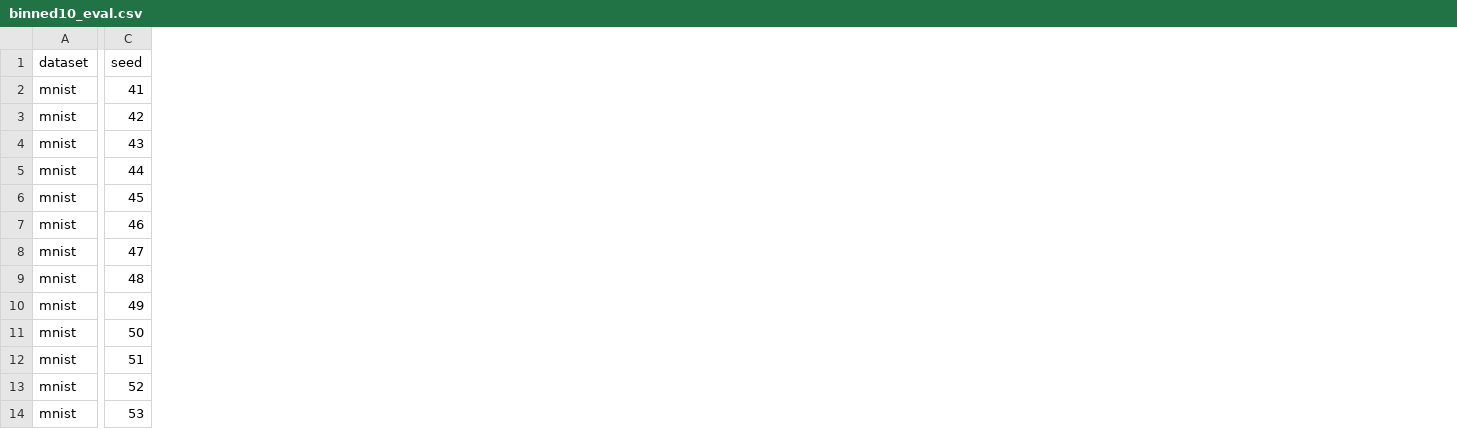
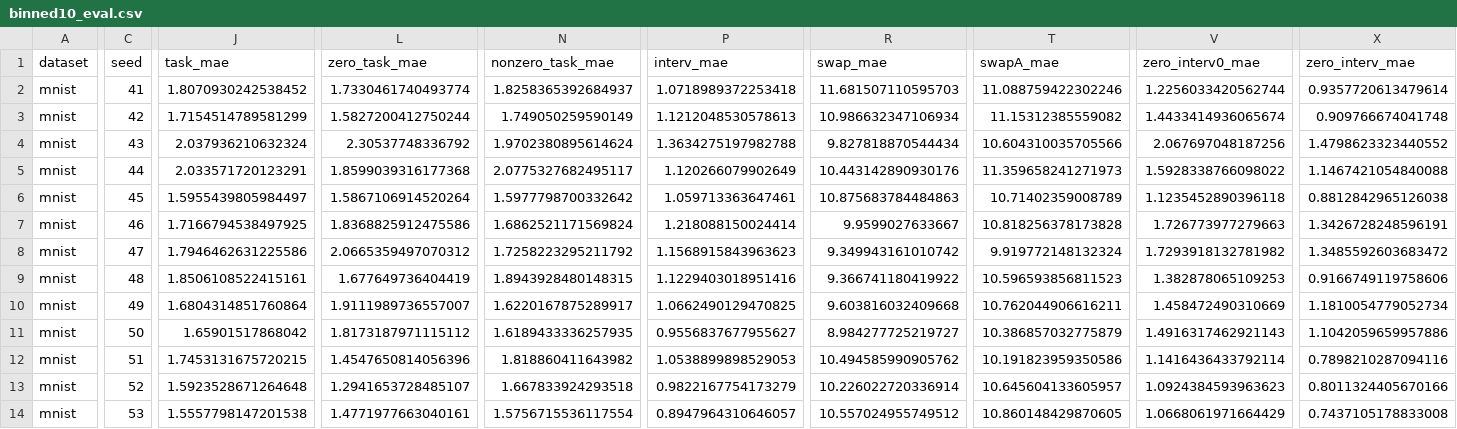
Before and after one commit to yassine2331/CBMC, a CSV file: outputs/results/benchmark/mnist/binned10_eval.csv, drawn as a sheet; only a part is shown, gaps mark what is left out; the diff covers the shown part only; the diff names each change by its address in the sheet, - before the commit and + after, or states it on an @@ line.

```diff
--- a/outputs/results/benchmark/mnist/binned10_eval.csv
+++ b/outputs/results/benchmark/mnist/binned10_eval.csv
+column J (task_mae), rows 2-14: 1.8070930242538452 | 1.7154514789581299 | 2.037936210632324 | 2.033571720123291 | 1.5955439805984497 | 1.7166794538497925 | 1.7946462631225586 | 1.8506108522415161 | 1.6804314851760864 | 1.65901517868042 | 1.7453131675720215 | 1.5923528671264648 | 1.5557798147201538
+column L (zero_task_mae), rows 2-14: 1.7330461740493774 | 1.5827200412750244 | 2.30537748336792 | 1.8599039316177368 | 1.5867106914520264 | 1.8368825912475586 | 2.0665359497070312 | 1.677649736404419 | 1.9111989736557007 | 1.8173187971115112 | 1.4547650814056396 | 1.2941653728485107 | 1.4771977663040161
+column N (nonzero_task_mae), rows 2-14: 1.8258365392684937 | 1.749050259590149 | 1.9702380895614624 | 2.0775327682495117 | 1.5977798700332642 | 1.6862521171569824 | 1.7258223295211792 | 1.8943928480148315 | 1.6220167875289917 | 1.6189433336257935 | 1.818860411643982 | 1.667833924293518 | 1.5756715536117554
+column P (interv_mae), rows 2-14: 1.0718989372253418 | 1.1212048530578613 | 1.3634275197982788 | 1.120266079902649 | 1.059713363647461 | 1.218088150024414 | 1.1568915843963623 | 1.1229403018951416 | 1.0662490129470825 | 0.9556837677955627 | 1.0538899898529053 | 0.9822167754173279 | 0.8947964310646057
+column R (swap_mae), rows 2-14: 11.681507110595703 | 10.986632347106934 | 9.827818870544434 | 10.443142890930176 | 10.875683784484863 | 9.9599027633667 | 9.349943161010742 | 9.366741180419922 | 9.603816032409668 | 8.984277725219727 | 10.494585990905762 | 10.226022720336914 | 10.557024955749512
+column T (swapA_mae), rows 2-14: 11.088759422302246 | 11.15312385559082 | 10.604310035705566 | 11.359658241271973 | 10.71402359008789 | 10.818256378173828 | 9.919772148132324 | 10.596593856811523 | 10.762044906616211 | 10.386857032775879 | 10.191823959350586 | 10.645604133605957 | 10.860148429870605
+column V (zero_interv0_mae), rows 2-14: 1.2256033420562744 | 1.4433414936065674 | 2.067697048187256 | 1.5928338766098022 | 1.1235452890396118 | 1.726773977279663 | 1.7293918132781982 | 1.382878065109253 | 1.458472490310669 | 1.4916317462921143 | 1.1416436433792114 | 1.0924384593963623 | 1.0668061971664429
+column X (zero_interv_mae), rows 2-14: 0.9357720613479614 | 0.909766674041748 | 1.4798623323440552 | 1.1467421054840088 | 0.8812842965126038 | 1.3426728248596191 | 1.3485592603683472 | 0.9166749119758606 | 1.1810054779052734 | 1.1042059659957886 | 0.7898210287094116 | 0.8011324405670166 | 0.7437105178833008
```
Also changed, not shown: 1 added column elsewhere in this file, outputs/results/benchmark/mnist/binned15_eval.csv, outputs/results/benchmark/mnist/binned5_eval.csv, 25 other files.
